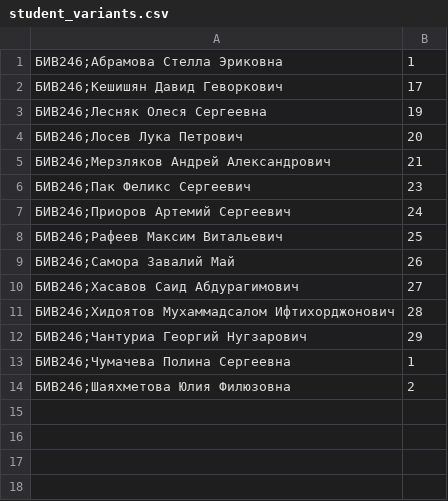
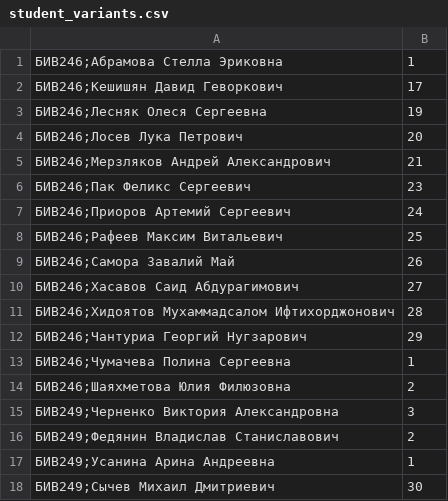
Before and after one commit to arxor/engineeringraphics, a CSV file: student_variants.csv, drawn as a sheet; the diff names each change by its address in the sheet, - before the commit and + after, or states it on an @@ line.

Commit message:
Add some variants

```diff
--- a/student_variants.csv
+++ b/student_variants.csv
+row 15: БИВ249;Черненко Виктория Александровна | 3
+row 16: БИВ249;Федянин Владислав Станиславович | 2
+row 17: БИВ249;Усанина Арина Андреевна | 1
+row 18: БИВ249;Сычев Михаил Дмитриевич | 30
```
